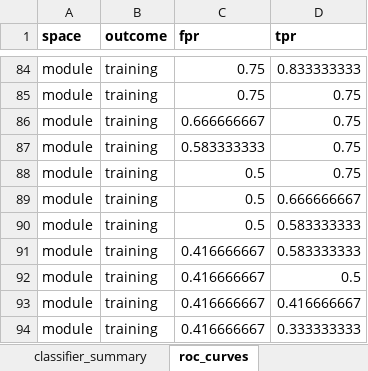
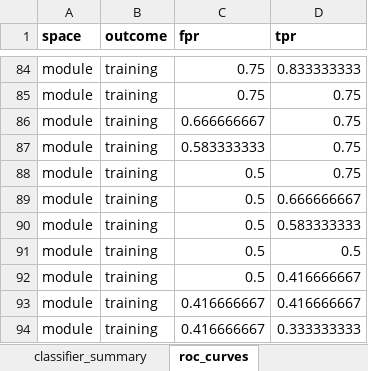
Before and after one commit to Dustyn-T-Lewis/CvH_2026, an Excel workbook: 04_Figures/F06_Prediction/c_data/F06_supplementary.xlsx, sheet roc_curves, drawn as a sheet; only a part is shown, gaps mark what is left out; values as stored, in another font and other column widths than the file's, no borders; removed rows and columns are numbered as before the commit, all else as after; the diff names each change by its address in the sheet, - before the commit and + after, or states it on an @@ line.

```diff
--- a/04_Figures/F06_Prediction/c_data/F06_supplementary.xlsx (sheet roc_curves)
+++ b/04_Figures/F06_Prediction/c_data/F06_supplementary.xlsx (sheet roc_curves)
-row 91: module | training | 0.416666667 | 0.583333333
-C91 (fpr): 0.416666667
+C91 (fpr): 0.5
+row 92: module | training | 0.5 | 0.416666667
```
Also changed, not shown: sheet circularity_tier2, sheet circularity_tier1, sheet classifier_summary, sheet reversal_crosstab, sheet reversal_arm, 04_Figures/F05_WGCNA/c_data/F05_supplementary.xlsx, 44 other files.
